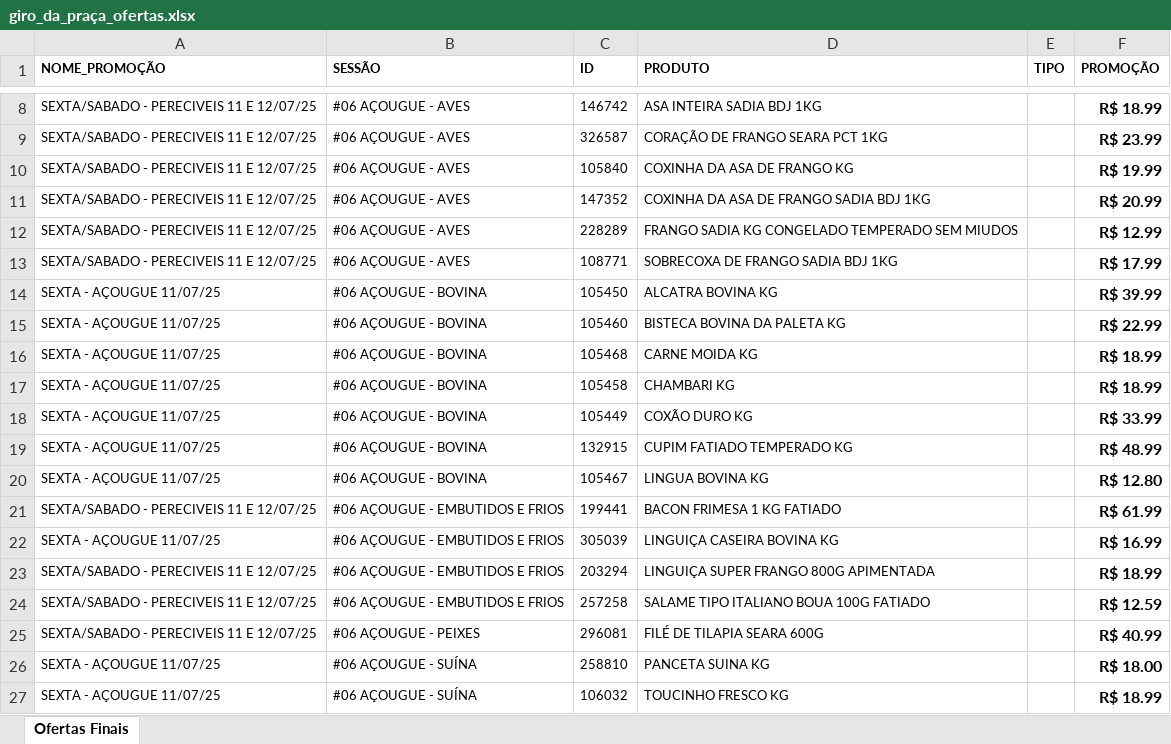
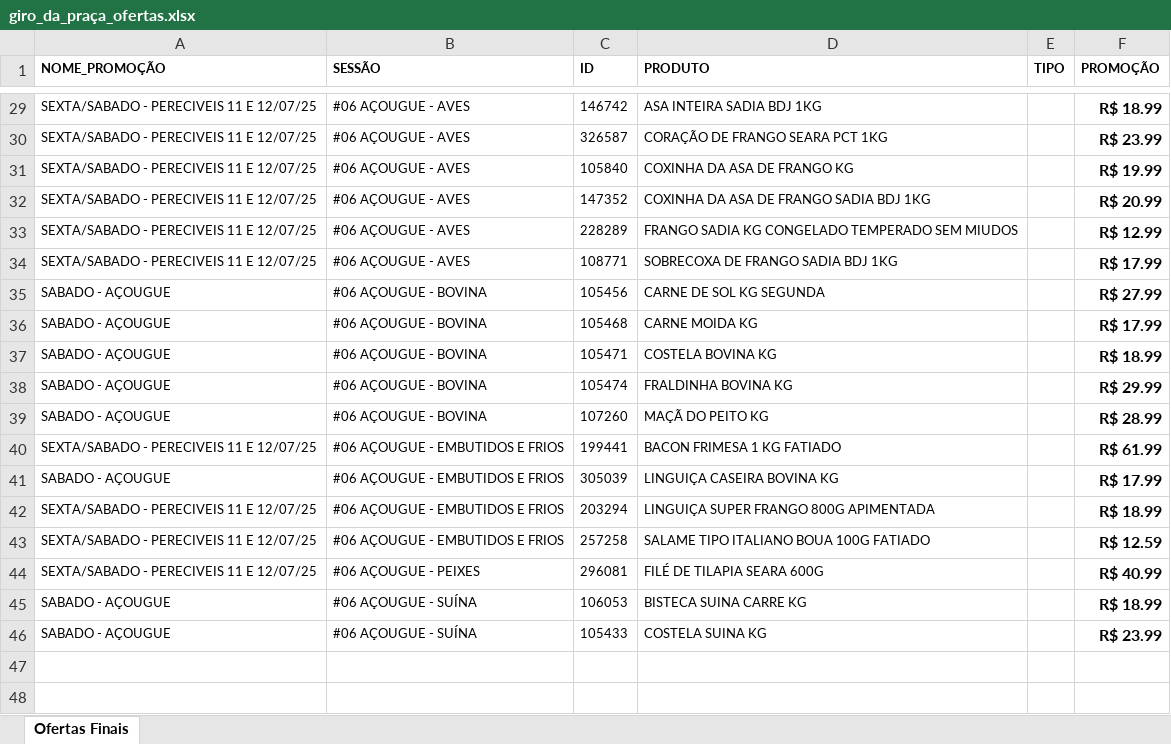
Before and after one commit to geisson/automacao_giro_ofertas, an Excel workbook: giro_da_praça_ofertas.xlsx, sheet Ofertas Finais, drawn as a sheet; only a part is shown, gaps mark what is left out; values as stored, in another font and other column widths than the file's, no borders; removed rows and columns are numbered as before the commit, all else as after; the diff covers the shown part only; the diff names each change by its address in the sheet, - before the commit and + after, or states it on an @@ line.

Commit message:
ADD PRODUTOS

```diff
--- a/giro_da_praça_ofertas.xlsx (sheet Ofertas Finais)
+++ b/giro_da_praça_ofertas.xlsx (sheet Ofertas Finais)
-row 14: SEXTA - AÇOUGUE 11/07/25 | #06 AÇOUGUE - BOVINA | 105450 | ALCATRA BOVINA KG |  | R$ 39.99
-row 15: SEXTA - AÇOUGUE 11/07/25 | #06 AÇOUGUE - BOVINA | 105460 | BISTECA BOVINA DA PALETA KG |  | R$ 22.99
+row 35: SABADO - AÇOUGUE | #06 AÇOUGUE - BOVINA | 105456 | CARNE DE SOL KG SEGUNDA |  | R$ 27.99
-A36 (NOME_PROMOÇÃO): SEXTA - AÇOUGUE 11/07/25
+A36 (NOME_PROMOÇÃO): SABADO - AÇOUGUE
-F36 (PROMOÇÃO): R$ 18.99
+F36 (PROMOÇÃO): R$ 17.99
-row 17: SEXTA - AÇOUGUE 11/07/25 | #06 AÇOUGUE - BOVINA | 105458 | CHAMBARI KG |  | R$ 18.99
-row 18: SEXTA - AÇOUGUE 11/07/25 | #06 AÇOUGUE - BOVINA | 105449 | COXÃO DURO KG |  | R$ 33.99
-row 19: SEXTA - AÇOUGUE 11/07/25 | #06 AÇOUGUE - BOVINA | 132915 | CUPIM FATIADO TEMPERADO KG |  | R$ 48.99
-row 20: SEXTA - AÇOUGUE 11/07/25 | #06 AÇOUGUE - BOVINA | 105467 | LINGUA BOVINA KG |  | R$ 12.80
+row 37: SABADO - AÇOUGUE | #06 AÇOUGUE - BOVINA | 105471 | COSTELA BOVINA KG |  | R$ 18.99
+row 38: SABADO - AÇOUGUE | #06 AÇOUGUE - BOVINA | 105474 | FRALDINHA BOVINA KG |  | R$ 29.99
+row 39: SABADO - AÇOUGUE | #06 AÇOUGUE - BOVINA | 107260 | MAÇÃ DO PEITO KG |  | R$ 28.99
-A41 (NOME_PROMOÇÃO): SEXTA - AÇOUGUE 11/07/25
+A41 (NOME_PROMOÇÃO): SABADO - AÇOUGUE
-F41 (PROMOÇÃO): R$ 16.99
+F41 (PROMOÇÃO): R$ 17.99
-row 26: SEXTA - AÇOUGUE 11/07/25 | #06 AÇOUGUE - SUÍNA | 258810 | PANCETA SUINA KG |  | R$ 18.00
-A45 (NOME_PROMOÇÃO): SEXTA - AÇOUGUE 11/07/25
+A45 (NOME_PROMOÇÃO): SABADO - AÇOUGUE
-C45 (ID): 106032
+C45 (ID): 106053
-D45 (PRODUTO): TOUCINHO FRESCO KG
+D45 (PRODUTO): BISTECA SUINA CARRE KG
+row 46: SABADO - AÇOUGUE | #06 AÇOUGUE - SUÍNA | 105433 | COSTELA SUINA KG |  | R$ 23.99
```
Also changed, not shown: 21 added rows elsewhere in this sheet, produtos_cadastrados.xlsx, 3 other files.
